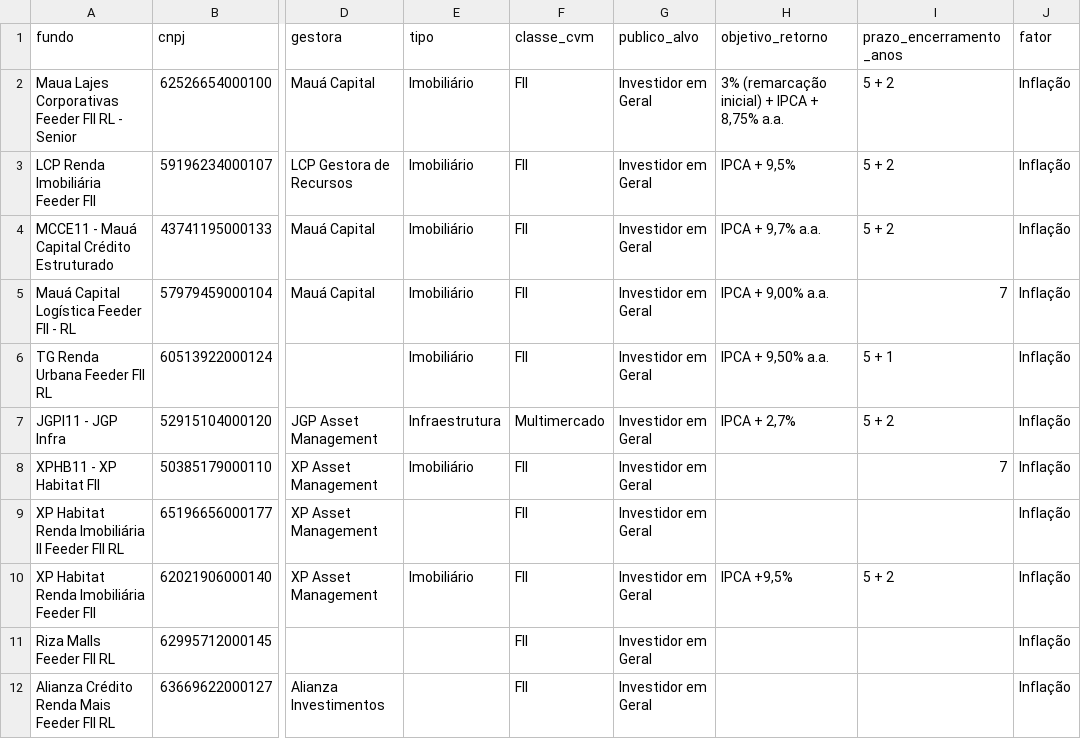
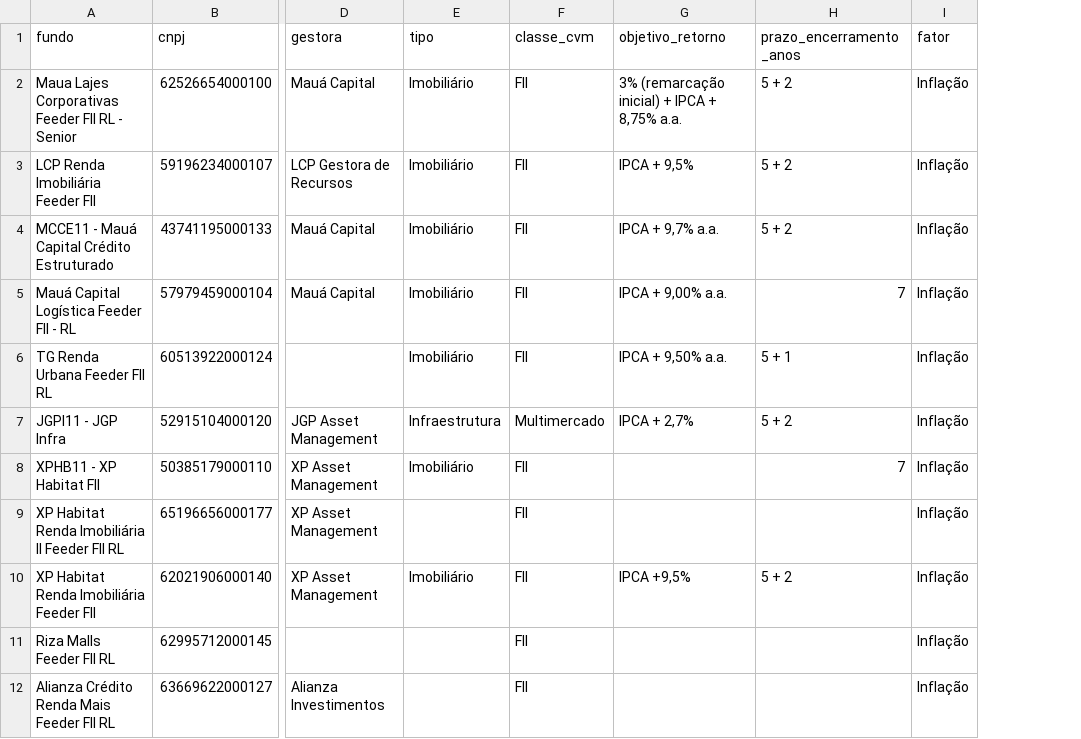
Before and after one commit to vinoue-1117/fundos-cetipados, a CSV file: plugins/fundos-cetipados/skills/fundos-cetipados/config/aprovados.csv, drawn as a sheet; only a part is shown, gaps mark what is left out; the diff names each change by its address in the sheet, - before the commit and + after, or states it on an @@ line.

```diff
--- a/plugins/fundos-cetipados/skills/fundos-cetipados/config/aprovados.csv
+++ b/plugins/fundos-cetipados/skills/fundos-cetipados/config/aprovados.csv
-column G (publico_alvo), rows 2-12: all Investidor em Geral
```
Also changed, not shown: plugins/fundos-cetipados/skills/fundos-cetipados/config/parametros.csv, 6 other files.
